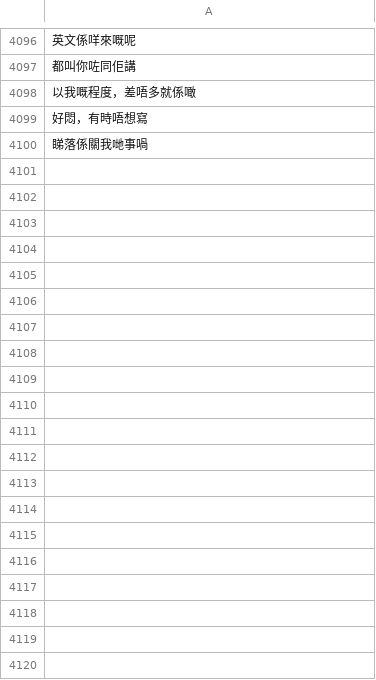
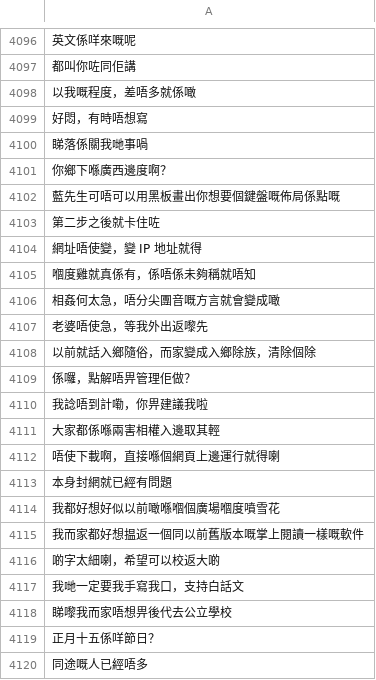
Before and after one commit to CanCLID/sentences, a CSV file: common_voice/reviewed.csv, drawn as a sheet; only a part is shown, gaps mark what is left out; the diff covers the shown part only.

```diff
--- a/common_voice/reviewed.csv
+++ b/common_voice/reviewed.csv
@@ -4100 +4100,21 @@
 睇落係關我哋事喎
+你鄉下喺廣西邊度啊？
+藍先生可唔可以用黑板畫出你想要個鍵盤嘅佈局係點嘅
+第二步之後就卡住咗
+網址唔使變，變 IP 地址就得
+嗰度雞就真係有，係唔係未夠稱就唔知
+相姦何太急，唔分尖團音嘅方言就會變成噉
+老婆唔使急，等我外出返嚟先
+以前就話入鄉隨俗，而家變成入鄉除族，清除個除
+係囉，點解唔畀管理佢做？
+我諗唔到計嘞，你畀建議我啦
+大家都係喺兩害相權入邊取其輕
+唔使下載啊，直接喺個網頁上邊運行就得喇
+本身封網就已經有問題
+我都好想好似以前噉喺嗰個廣場嗰度噴雪花
+我而家都好想揾返一個同以前舊版本嘅掌上閱讀一樣嘅軟件
+啲字太細喇，希望可以校返大啲
+我哋一定要我手寫我口，支持白話文
+睇嚟我而家唔想畀後代去公立學校
+正月十五係咩節日？
+同途嘅人已經唔多
```
Also changed, not shown: 80 added rows elsewhere in this file, 2 other files.
